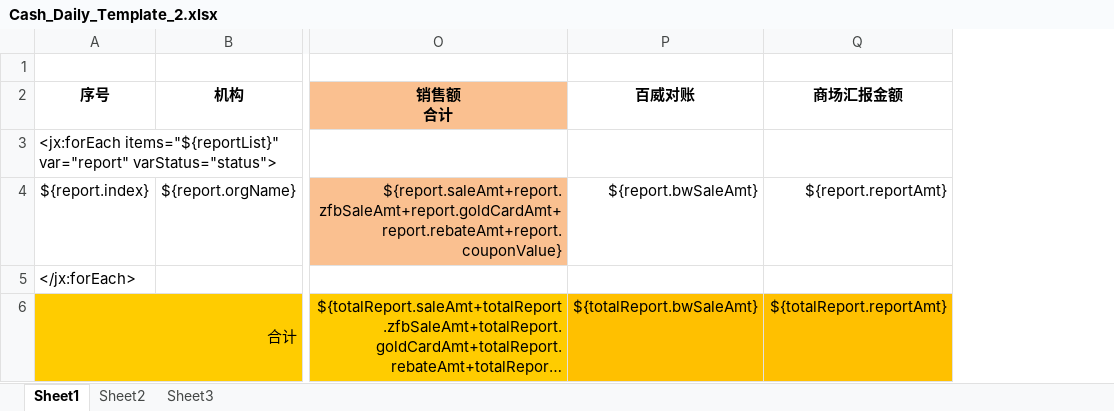
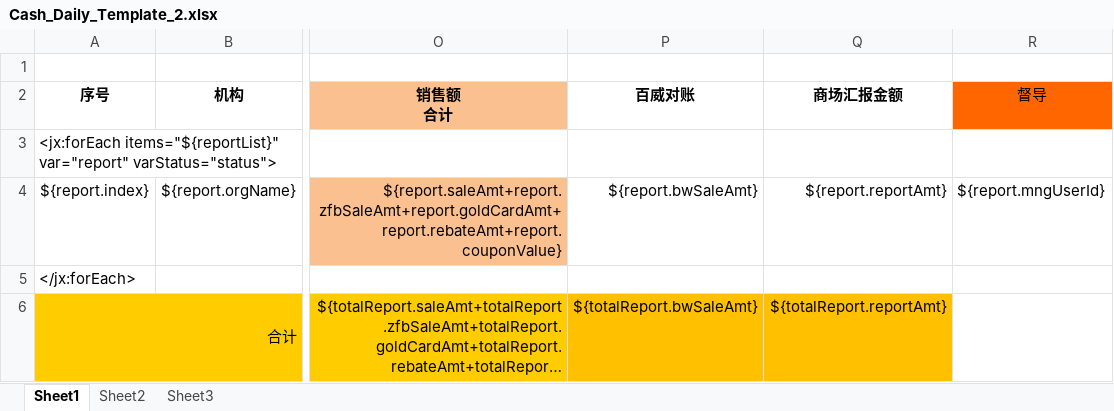
Before and after one commit to hebei8267/melonePos, an Excel workbook: 51EQ/src/main/resources/excel/Cash_Daily_Template_2.xlsx, sheet Sheet1, drawn as a sheet; only a part is shown, gaps mark what is left out; long unchanged cells end in …; values as stored, in another font and other column widths than the file's, no borders; the diff names each change by its address in the sheet, - before the commit and + after, or states it on an @@ line.

```diff
--- a/51EQ/src/main/resources/excel/Cash_Daily_Template_2.xlsx (sheet Sheet1)
+++ b/51EQ/src/main/resources/excel/Cash_Daily_Template_2.xlsx (sheet Sheet1)
+column R (督导), row 4: ${report.mngUserId}
```
Also changed, not shown: 51EQ/src/main/resources/excel/Cash_Daily_Template.xlsx, 3 other files.
